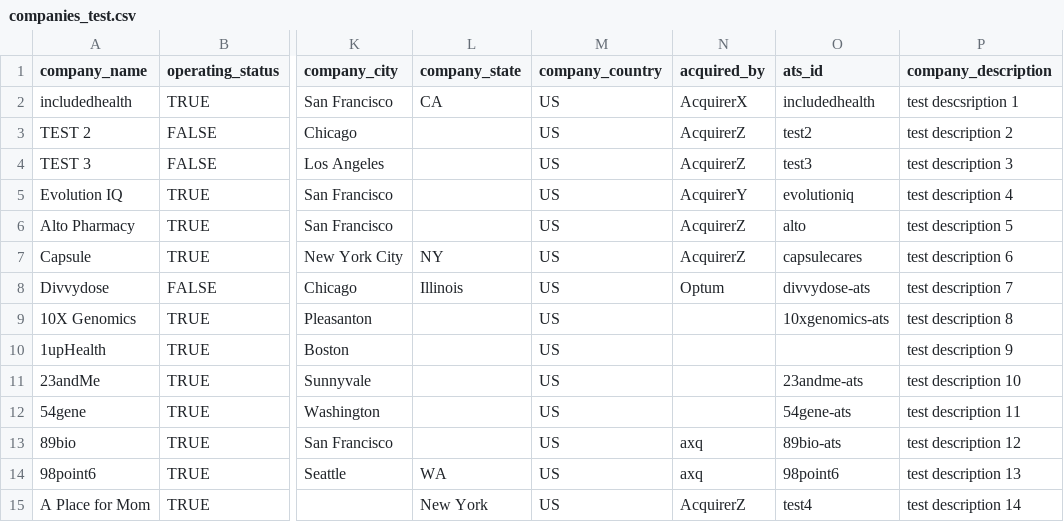
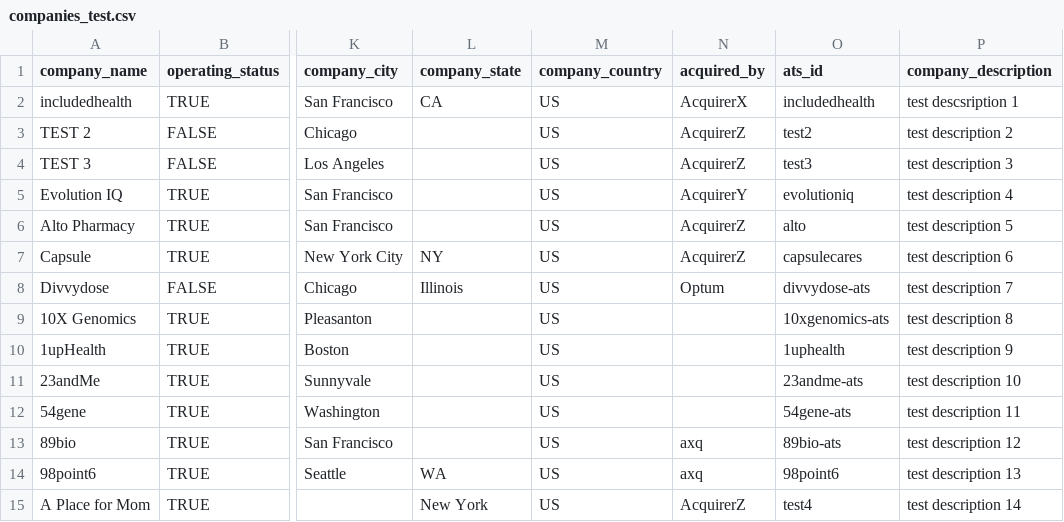
Before and after one commit to khanderz/pharmdv3, a CSV file: lib/seeds/companies_test.csv, drawn as a sheet; only a part is shown, gaps mark what is left out; the diff names each change by its address in the sheet, - before the commit and + after, or states it on an @@ line.

```diff
--- a/lib/seeds/companies_test.csv
+++ b/lib/seeds/companies_test.csv
-O10 (ats_id): (empty)
+O10 (ats_id): 1uphealth
```
Also changed, not shown: 6 other files.
